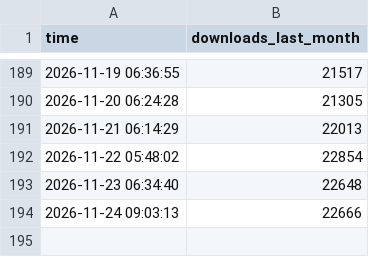
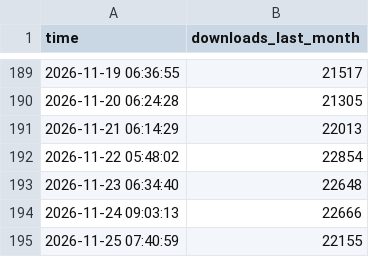
Before and after one commit to anglixue/hf-download-tracker, a CSV file: hf_download_tracking.csv, drawn as a sheet; only a part is shown, gaps mark what is left out.

```diff
--- a/hf_download_tracking.csv
+++ b/hf_download_tracking.csv
@@ -194 +194,2 @@ time,downloads_last_month
 2026-11-24 09:03:13,22666
+2026-11-25 07:40:59,22155
```
Also changed, not shown: 2 other files.
